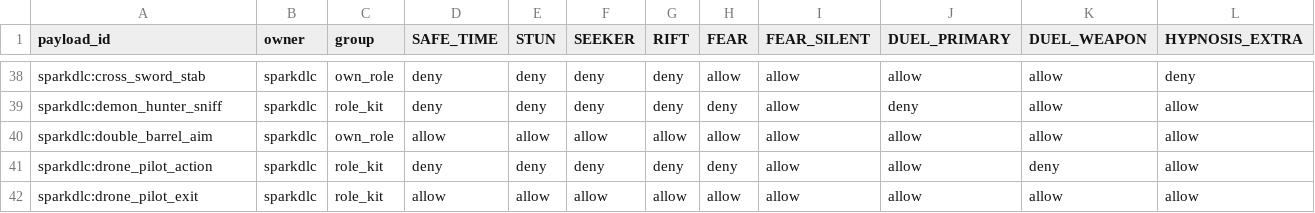
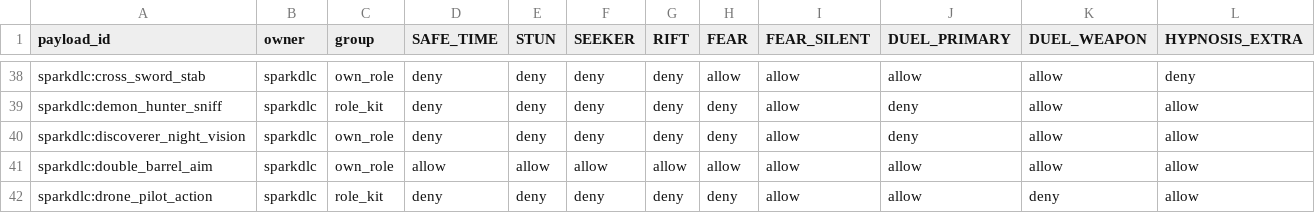
Before and after one commit to Caecorthus/SparkDLC, a TSV file: config/payload-policy/actions.tsv, drawn as a sheet; only a part is shown, gaps mark what is left out; the shorter side is filled out with more unchanged rows; rows hold the shown columns only; the diff names each change by its address in the sheet, - before the commit and + after, or states it on an @@ line.

```diff
--- a/config/payload-policy/actions.tsv
+++ b/config/payload-policy/actions.tsv
+row 40: sparkdlc:discoverer_night_vision | sparkdlc | own_role | deny | deny | deny | deny | deny | allow | deny | allow | allow
```
Also changed, not shown: 15 other files.
